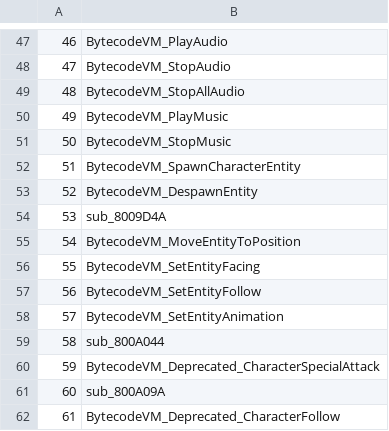
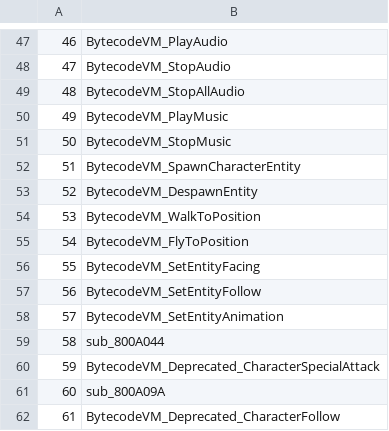
Before and after one commit to Arefu/Legacy, a CSV file: OpCodes.csv, drawn as a sheet; only a part is shown, gaps mark what is left out; the diff names each change by its address in the sheet, - before the commit and + after, or states it on an @@ line.

```diff
--- a/OpCodes.csv
+++ b/OpCodes.csv
-B54: sub_8009D4A
+B54: BytecodeVM_WalkToPosition
-B55: BytecodeVM_MoveEntityToPosition
+B55: BytecodeVM_FlyToPosition
```
Also changed, not shown: 6 other files.
